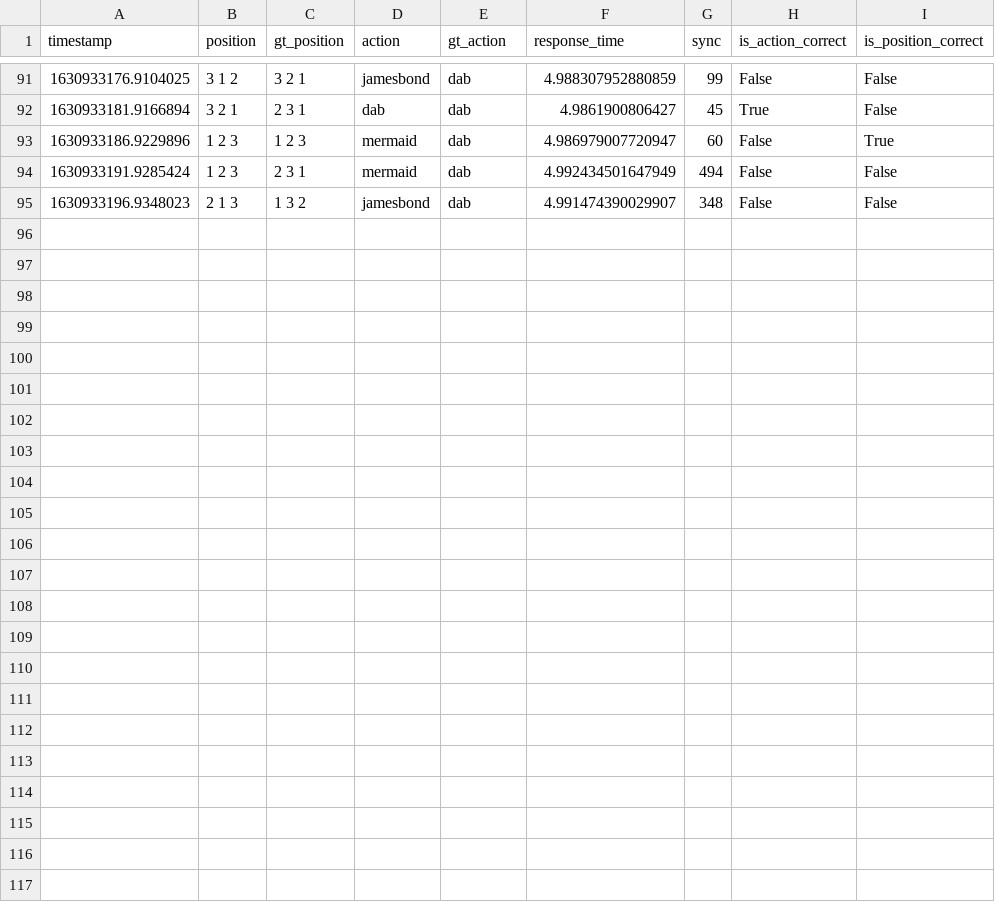
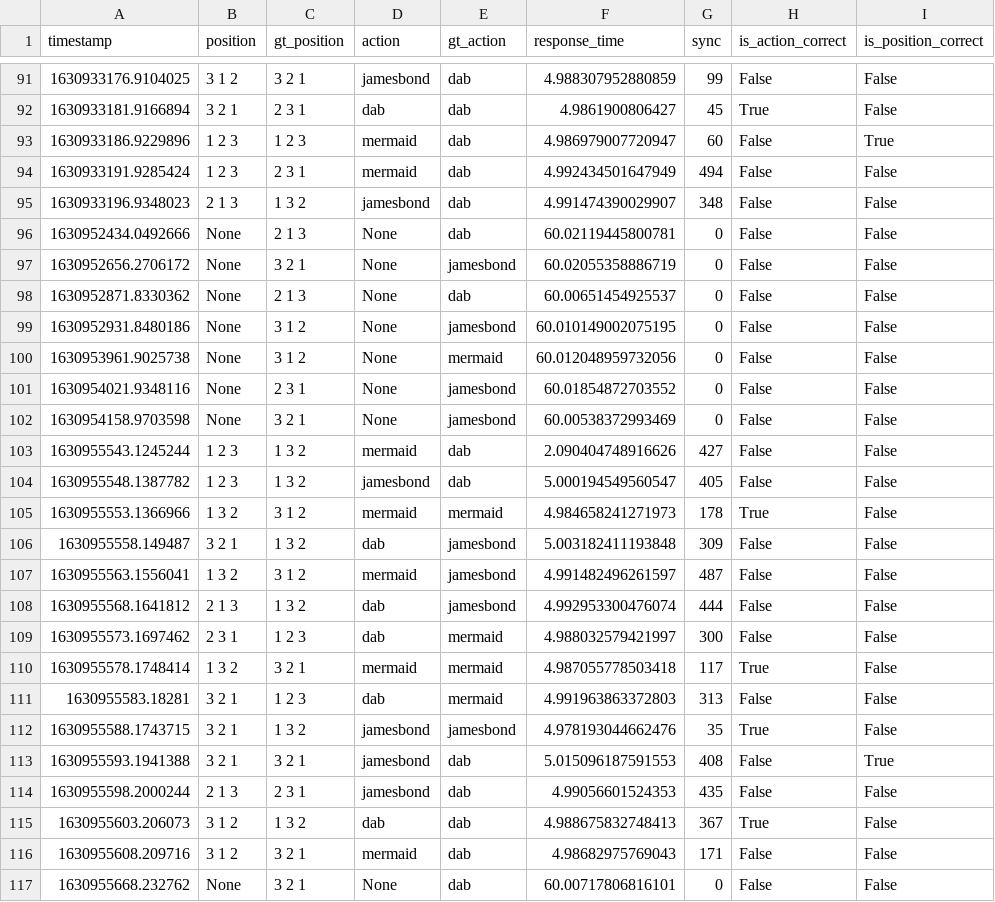
Before and after one commit to chewyang/CG4002-Comms-External, a CSV file: evaluation_logs/group4_logs.csv, drawn as a sheet; only a part is shown, gaps mark what is left out.

```diff
--- a/evaluation_logs/group4_logs.csv
+++ b/evaluation_logs/group4_logs.csv
@@ -95 +95,23 @@ timestamp,position,gt_position,action,gt_action,response_time,sync,is_action_cor
 1630933196.9348023,2 1 3,1 3 2,jamesbond,dab,4.991474390029907,348,False,False
+1630952434.0492666,None,2 1 3,None,dab,60.02119445800781,0,False,False
+1630952656.2706172,None,3 2 1,None,jamesbond,60.02055358886719,0,False,False
+1630952871.8330362,None,2 1 3,None,dab,60.00651454925537,0,False,False
+1630952931.8480186,None,3 1 2,None,jamesbond,60.010149002075195,0,False,False
+1630953961.9025738,None,3 1 2,None,mermaid,60.012048959732056,0,False,False
+1630954021.9348116,None,2 3 1,None,jamesbond,60.01854872703552,0,False,False
+1630954158.9703598,None,3 2 1,None,jamesbond,60.00538372993469,0,False,False
+1630955543.1245244,1 2 3,1 3 2,mermaid,dab,2.090404748916626,427,False,False
+1630955548.1387782,1 2 3,1 3 2,jamesbond,dab,5.000194549560547,405,False,False
+1630955553.1366966,1 3 2,3 1 2,mermaid,mermaid,4.984658241271973,178,True,False
+1630955558.149487,3 2 1,1 3 2,dab,jamesbond,5.003182411193848,309,False,False
+1630955563.1556041,1 3 2,3 1 2,mermaid,jamesbond,4.991482496261597,487,False,False
+1630955568.1641812,2 1 3,1 3 2,dab,jamesbond,4.992953300476074,444,False,False
+1630955573.1697462,2 3 1,1 2 3,dab,mermaid,4.988032579421997,300,False,False
+1630955578.1748414,1 3 2,3 2 1,mermaid,mermaid,4.987055778503418,117,True,False
+1630955583.18281,3 2 1,1 2 3,dab,mermaid,4.991963863372803,313,False,False
+1630955588.1743715,3 2 1,1 3 2,jamesbond,jamesbond,4.978193044662476,35,True,False
+1630955593.1941388,3 2 1,3 2 1,jamesbond,dab,5.015096187591553,408,False,True
+1630955598.2000244,2 1 3,2 3 1,jamesbond,dab,4.99056601524353,435,False,False
+1630955603.206073,3 1 2,1 3 2,dab,dab,4.988675832748413,367,True,False
+1630955608.209716,3 1 2,3 2 1,mermaid,dab,4.98682975769043,171,False,False
+1630955668.232762,None,3 2 1,None,dab,60.00717806816101,0,False,False
```
Also changed, not shown: 6 other files.
